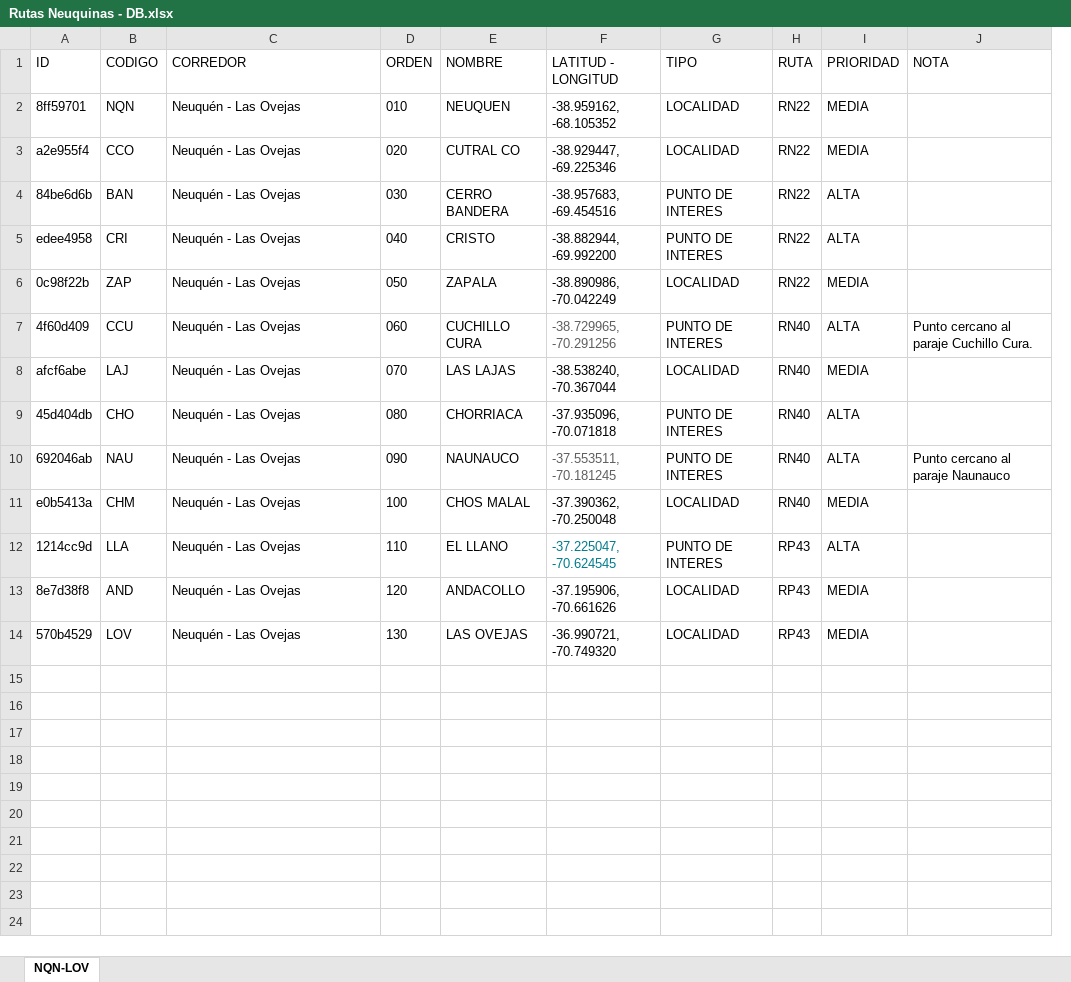
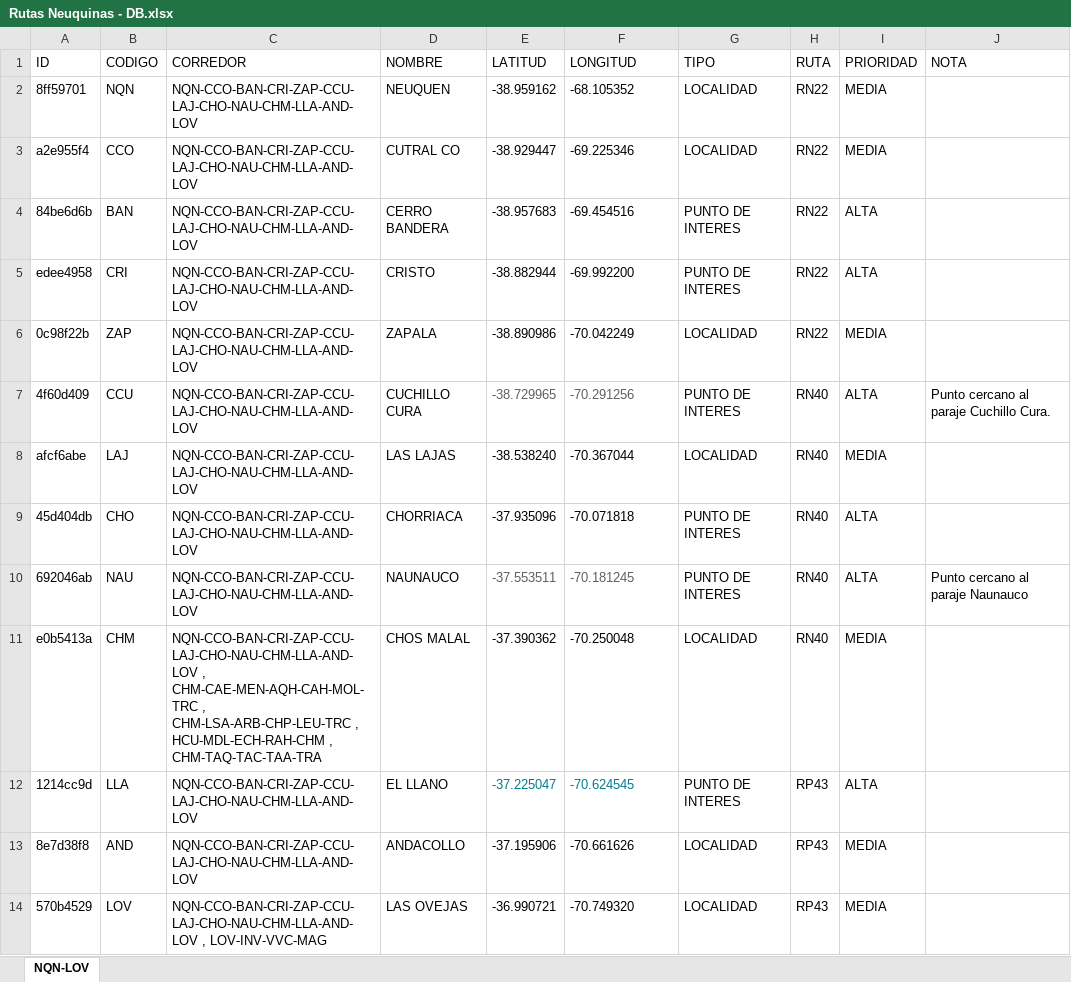
Before and after one commit to gustavocalquin/monitor_rutas_neuquen, an Excel workbook: Rutas Neuquinas - DB.xlsx, sheet NQN-LOV, drawn as a sheet; only a part is shown; values as stored, in another font and other column widths than the file's, no borders; charts and pictures not drawn; removed rows and columns are numbered as before the commit, all else as after; the diff covers the shown part only; the diff names each change by its address in the sheet, - before the commit and + after, or states it on an @@ line.

```diff
--- a/Rutas Neuquinas - DB.xlsx (sheet NQN-LOV)
+++ b/Rutas Neuquinas - DB.xlsx (sheet NQN-LOV)
-column D (ORDEN), rows 2-14: 010 | 020 | 030 | 040 | 050 | 060 | 070 | 080 | 090 | 100 | 110 | 120 | 130
+column E (LATITUD), rows 2-14: -38.959162 | -38.929447 | -38.957683 | -38.882944 | -38.890986 | -38.729965 | -38.538240 | -37.935096 | -37.553511 | -37.390362 | -37.225047 | -37.195906 | -36.990721
-F1: LATITUD - LONGITUD
+F1: LONGITUD
-C2:C10 (CORREDOR): Neuquén - Las Ovejas
+C2:C10 (CORREDOR): NQN-CCO-BAN-CRI-ZAP-CCU-LAJ-CHO-NAU-CHM-LLA-AND-LOV
-F2 (LONGITUD): -38.959162, -68.105352
+F2 (LONGITUD): -68.105352
-F3 (LONGITUD): -38.929447, -69.225346
+F3 (LONGITUD): -69.225346
-F4 (LONGITUD): -38.957683, -69.454516
+F4 (LONGITUD): -69.454516
-F5 (LONGITUD): -38.882944, -69.992200
+F5 (LONGITUD): -69.992200
-F6 (LONGITUD): -38.890986, -70.042249
+F6 (LONGITUD): -70.042249
-F7 (LONGITUD): -38.729965, -70.291256
+F7 (LONGITUD): -70.291256
-F8 (LONGITUD): -38.538240, -70.367044
+F8 (LONGITUD): -70.367044
-F9 (LONGITUD): -37.935096, -70.071818
+F9 (LONGITUD): -70.071818
-F10 (LONGITUD): -37.553511, -70.181245
+F10 (LONGITUD): -70.181245
-C11 (CORREDOR): Neuquén - Las Ovejas
+C11 (CORREDOR): NQN-CCO-BAN-CRI-ZAP-CCU-LAJ-CHO-NAU-CHM-LLA-AND-LOV , CHM-CAE-MEN-AQH-CAH-MOL-TRC , CHM-LSA-ARB-CHP-LEU-TRC , HCU-MDL-ECH-RAH-CHM , CHM-TAQ-TAC-TAA-TRA
-F11 (LONGITUD): -37.390362, -70.250048
+F11 (LONGITUD): -70.250048
-C12:C13 (CORREDOR): Neuquén - Las Ovejas
+C12:C13 (CORREDOR): NQN-CCO-BAN-CRI-ZAP-CCU-LAJ-CHO-NAU-CHM-LLA-AND-LOV
-F12 (LONGITUD): -37.225047, -70.624545
+F12 (LONGITUD): -70.624545
-F13 (LONGITUD): -37.195906, -70.661626
+F13 (LONGITUD): -70.661626
-C14 (CORREDOR): Neuquén - Las Ovejas
+C14 (CORREDOR): NQN-CCO-BAN-CRI-ZAP-CCU-LAJ-CHO-NAU-CHM-LLA-AND-LOV , LOV-INV-VVC-MAG
-F14 (LONGITUD): -36.990721, -70.749320
+F14 (LONGITUD): -70.749320
```
Also changed, not shown: 21 added rows elsewhere in this sheet, 2 other files.
